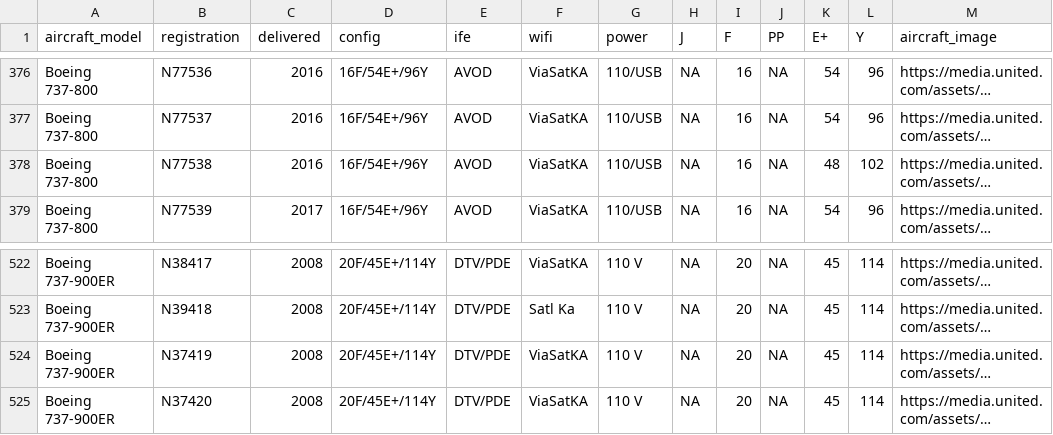
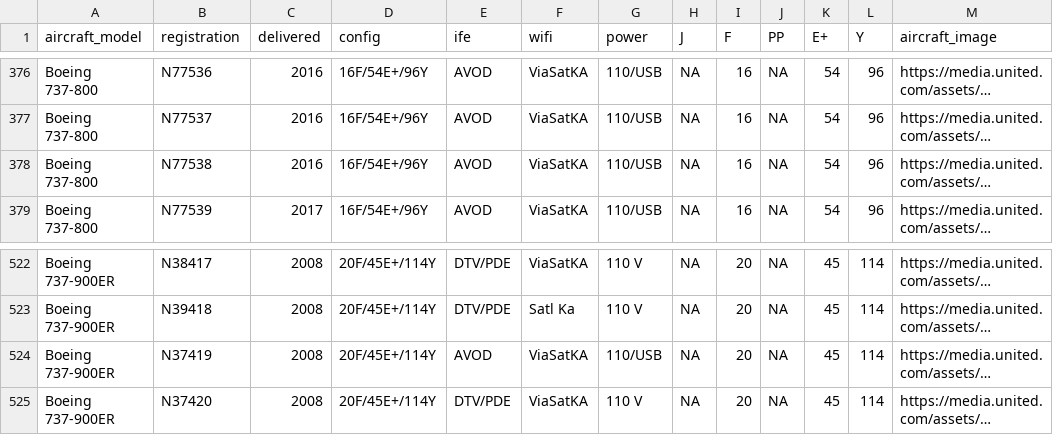
Before and after one commit to mstavro/united-explorer, a CSV file: data/united_full_fleet_info.csv, drawn as a sheet; only a part is shown, gaps mark what is left out; long unchanged cells end in …; the diff names each change by its address in the sheet, - before the commit and + after, or states it on an @@ line.

```diff
--- a/data/united_full_fleet_info.csv
+++ b/data/united_full_fleet_info.csv
-K378 (E+): 48
+K378 (E+): 54
-L378 (Y): 102
+L378 (Y): 96
-E524 (ife): DTV/PDE
+E524 (ife): AVOD
-G524 (power): 110 V
+G524 (power): 110/USB
```
